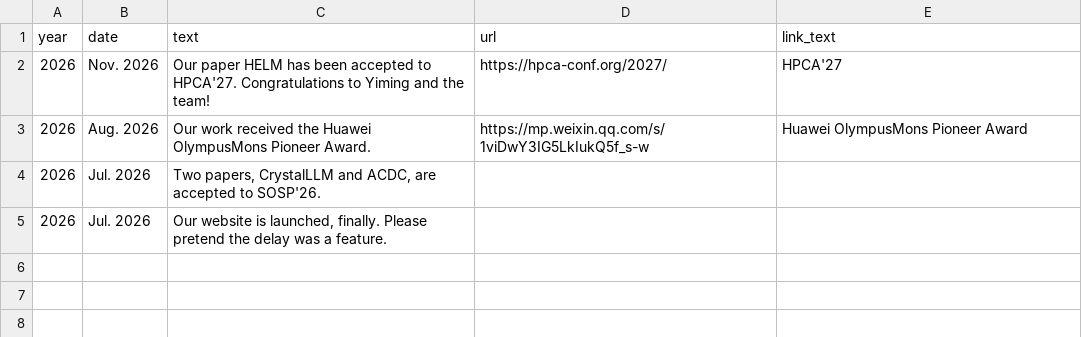
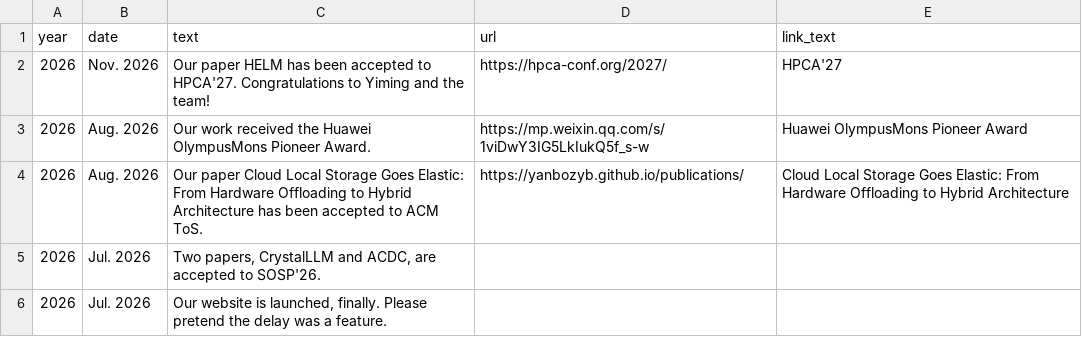
Before and after one commit to oasis-sjtu/oasis-sjtu.github.io, a CSV file: data/news.csv, drawn as a sheet.

```diff
--- a/data/news.csv
+++ b/data/news.csv
@@ -3,2 +3,3 @@ year,date,text,url,link_text
 2026,Aug. 2026,Our work received the Huawei OlympusMons Pioneer Award.,https://mp.weixin.qq.com/s/1viDwY3IG5LkIukQ5f_s-w,Huawei OlympusMons Pioneer Award
+2026,Aug. 2026,Our paper Cloud Local Storage Goes Elastic: From Hardware Offloading to Hybrid Architecture has been accepted to ACM ToS.,https://yanbozyb.github.io/publications/,Cloud Local Storage Goes Elastic: From Hardware Offloading to Hybrid Architecture
 2026,Jul. 2026,"Two papers, CrystalLLM and ACDC, are accepted to SOSP'26.",,
```
Also changed, not shown: static/publications.csv.
